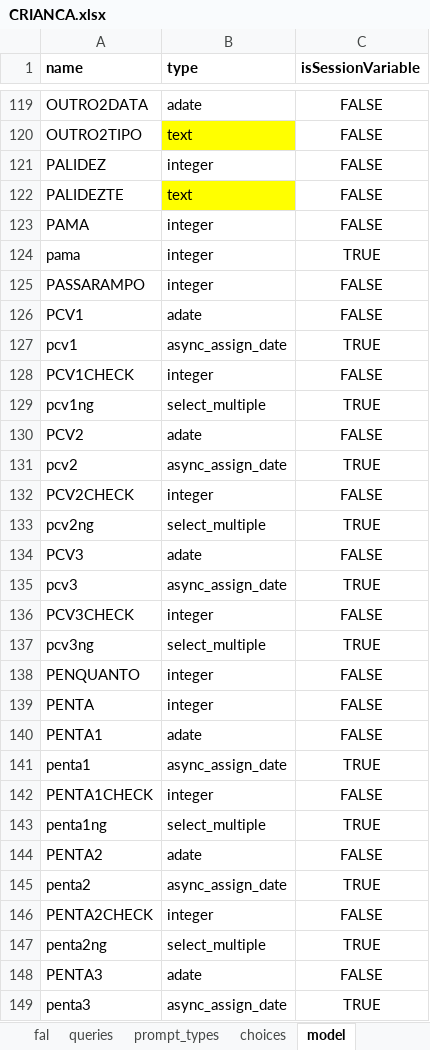
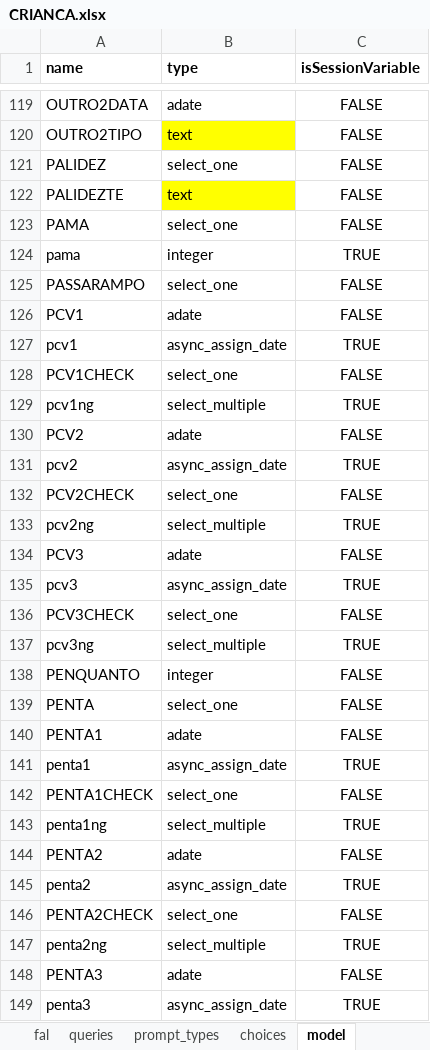
Before and after one commit to BandimHealthProject/freebase, an Excel workbook: app/config/tables/CRIANCA/forms/CRIANCA/CRIANCA.xlsx, sheet model, drawn as a sheet; only a part is shown, gaps mark what is left out; values as stored, in another font and other column widths than the file's, no borders; the diff covers the shown part only; the diff names each change by its address in the sheet, - before the commit and + after, or states it on an @@ line.

```diff
--- a/app/config/tables/CRIANCA/forms/CRIANCA/CRIANCA.xlsx (sheet model)
+++ b/app/config/tables/CRIANCA/forms/CRIANCA/CRIANCA.xlsx (sheet model)
-B121 (type): integer
+B121 (type): select_one
-B123 (type): integer
+B123 (type): select_one
-B125 (type): integer
+B125 (type): select_one
-B128 (type): integer
+B128 (type): select_one
-B132 (type): integer
+B132 (type): select_one
-B136 (type): integer
+B136 (type): select_one
-B139 (type): integer
+B139 (type): select_one
-B142 (type): integer
+B142 (type): select_one
-B146 (type): integer
+B146 (type): select_one
```
Also changed, not shown: 80 edited cells elsewhere in this sheet, sheet stsc, app/config/tables/MIF/forms/MIF/MIF.xlsx, 4 other files.
